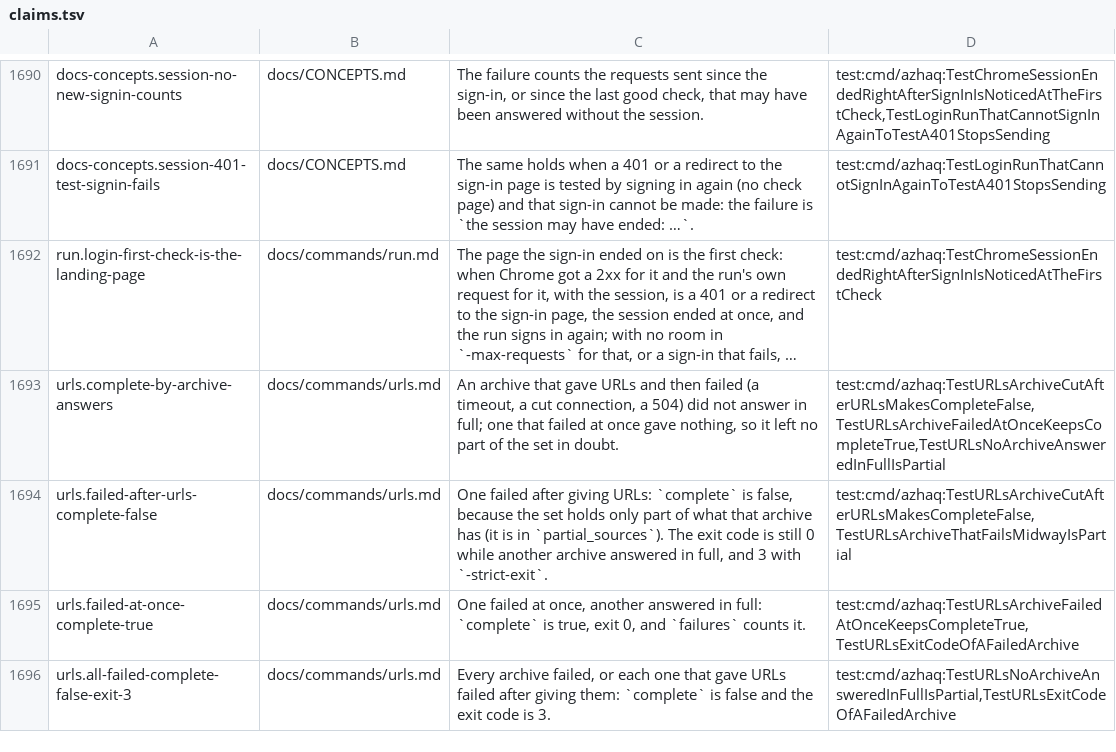
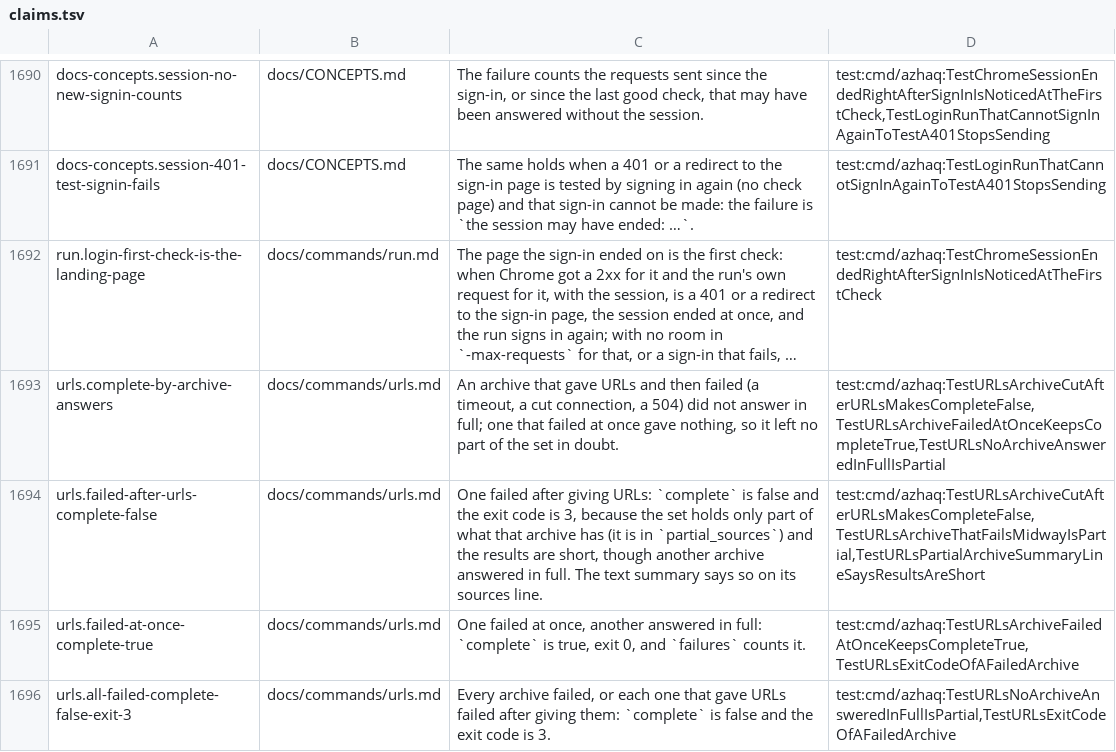
Before and after one commit to lilsadfoqs/azhaq, a TSV file: docs/claims.tsv, drawn as a sheet; only a part is shown, gaps mark what is left out; long unchanged cells end in …; the diff covers the shown part only; the diff names each change by its address in the sheet, - before the commit and + after, or states it on an @@ line.

Commit message:
fix: dns dangling cname rcode, probe fragment, urls cut archive (#504)

```diff
--- a/docs/claims.tsv
+++ b/docs/claims.tsv
-C1694: …`complete` is false, because the set holds only part of what that archive has (it is in `partial_sources`). The exit code is still 0 while another archive answered in full, and 3 with `-strict-exit`.
+C1694: …`complete` is false and the exit code is 3, because the set holds only part of what that archive has (it is in `partial_sources`) and the results are short, though another archive answered in full. The text summary says so on its sources line.
-D1694: test:cmd/azhaq:TestURLsArchiveCutAfterURLsMakesCompleteFalse,TestURLsArchiveThatFailsMidwayIsPartial
+D1694: test:cmd/azhaq:TestURLsArchiveCutAfterURLsMakesCompleteFalse,TestURLsArchiveThatFailsMidwayIsPartial,TestURLsPartialArchiveSummaryLineSaysResultsAreShort
```
Also changed, not shown: 2 added rows and 3 edited cells elsewhere in this file, 17 other files.
